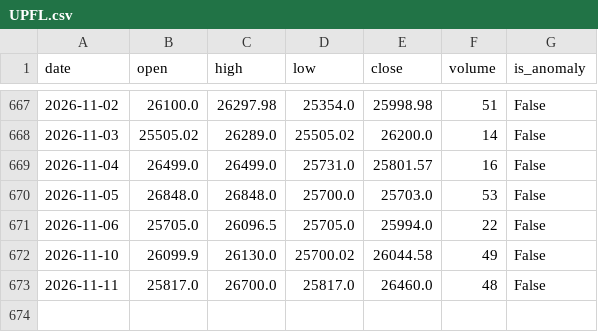
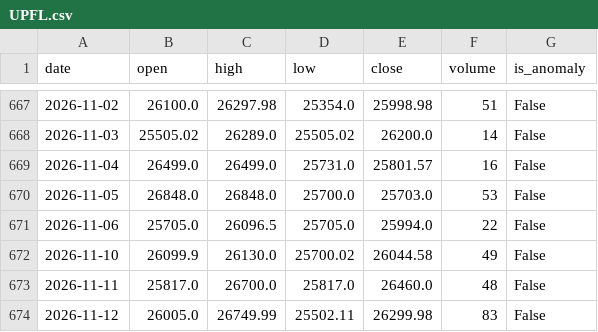
Before and after one commit to khattakibd/PSX-Bot, a CSV file: data/UPFL.csv, drawn as a sheet; only a part is shown, gaps mark what is left out.

```diff
--- a/data/UPFL.csv
+++ b/data/UPFL.csv
@@ -673 +673,2 @@ date,open,high,low,close,volume,is_anomaly
 2026-11-11,25817.0,26700.0,25817.0,26460.0,48,False
+2026-11-12,26005.0,26749.99,25502.11,26299.98,83,False
```
Also changed, not shown: data/COLG.csv, data/DGKC.csv, 47 other files.
